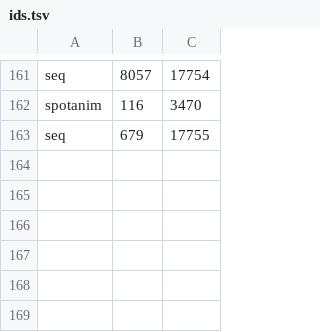
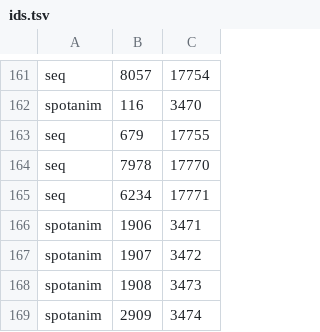
Before and after one commit to Meneerstink/game, a TSV file: data/cfg/dmm2/ids.tsv, drawn as a sheet; only a part is shown, gaps mark what is left out.

```diff
--- a/data/cfg/dmm2/ids.tsv
+++ b/data/cfg/dmm2/ids.tsv
@@ -163 +163,7 @@ spotanim	116	3470
 seq	679	17755
+seq	7978	17770
+seq	6234	17771
+spotanim	1906	3471
+spotanim	1907	3472
+spotanim	1908	3473
+spotanim	2909	3474
```
Also changed, not shown: 3 other files.
